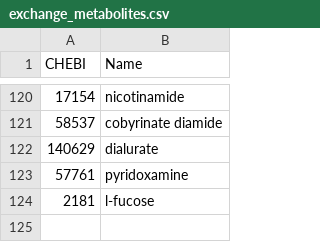
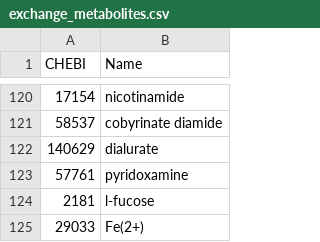
Before and after one commit to stelmo/VibrioNatriegens, a CSV file: data/model/exchange_metabolites.csv, drawn as a sheet; only a part is shown, gaps mark what is left out; the diff names each change by its address in the sheet, - before the commit and + after, or states it on an @@ line.

```diff
--- a/data/model/exchange_metabolites.csv
+++ b/data/model/exchange_metabolites.csv
+row 125: 29033 | Fe(2+)
```
Also changed, not shown: data/model/metabolic_reactions.csv, data/model/reaction_names.csv, 9 other files.
